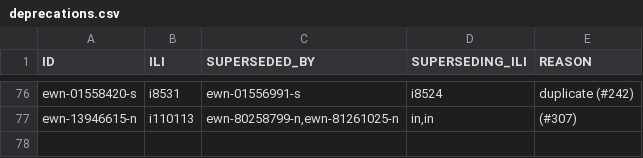
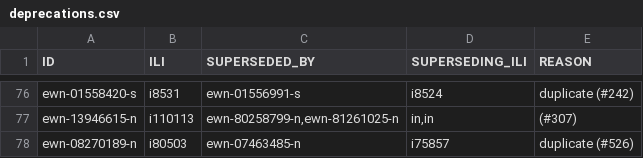
Before and after one commit to globalwordnet/english-wordnet, a CSV file: src/deprecations.csv, drawn as a sheet; only a part is shown, gaps mark what is left out.

```diff
--- a/src/deprecations.csv
+++ b/src/deprecations.csv
@@ -77 +77,2 @@
 "ewn-13946615-n","i110113","ewn-80258799-n,ewn-81261025-n","in,in","(#307)"
+"ewn-08270189-n","i80503","ewn-07463485-n","i75857","duplicate (#526)"
```
Also changed, not shown: 2 other files.
